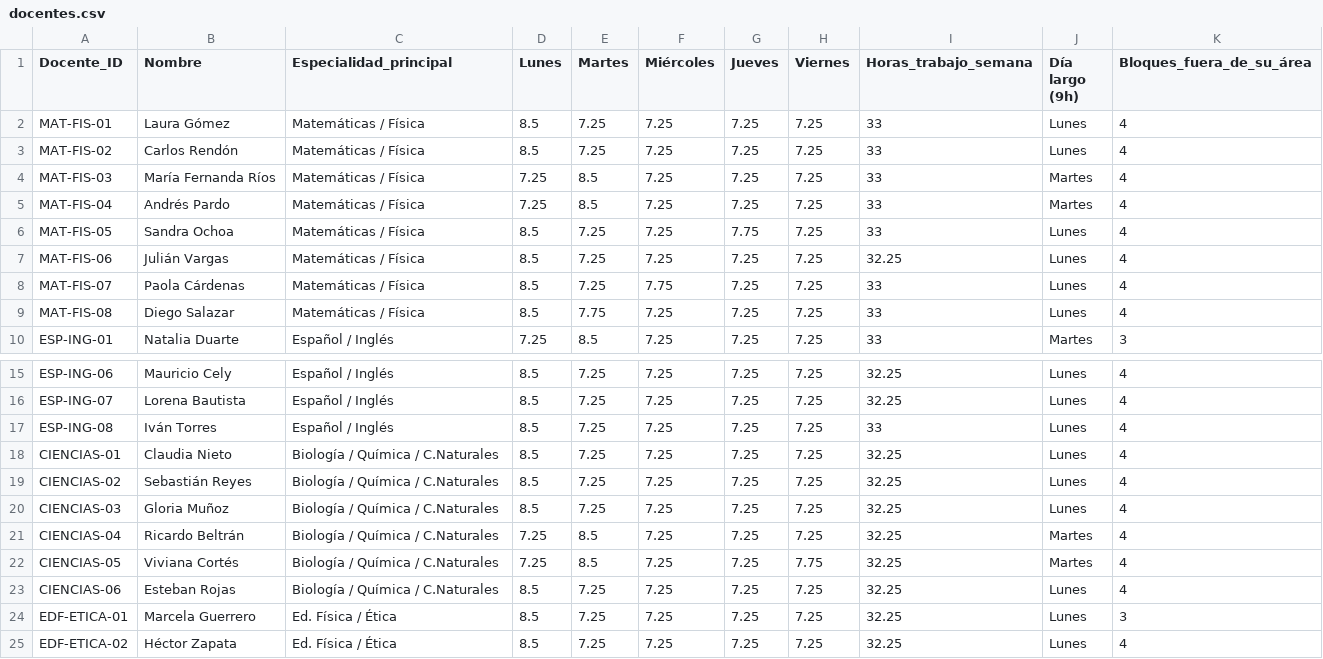
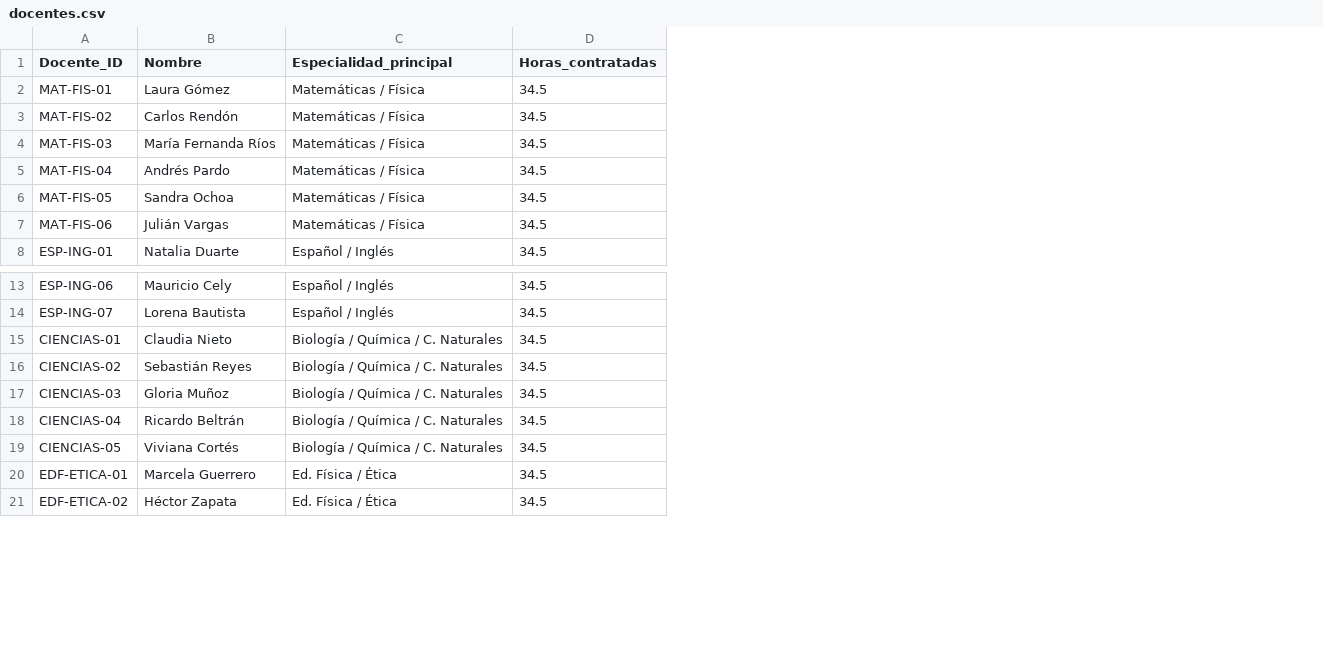
Before and after one commit to 15Santiago/ing-web, a CSV file: PrimeraEntrega/backend/database/seed/data/docentes.csv, drawn as a sheet; only a part is shown, gaps mark what is left out; removed rows and columns are numbered as before the commit, all else as after; the diff covers the shown part only; the diff names each change by its address in the sheet, - before the commit and + after, or states it on an @@ line.

```diff
--- a/PrimeraEntrega/backend/database/seed/data/docentes.csv
+++ b/PrimeraEntrega/backend/database/seed/data/docentes.csv
-column D (Lunes), rows 2-7: 8.5 | 8.5 | 7.25 | 7.25 | 8.5 | 8.5; row 10: 7.25; rows 15-16: 8.5 | 8.5; rows 18-22: 8.5 | 8.5 | 8.5 | 7.25 | 7.25; rows 24-25: 8.5 | 8.5
-column E (Martes), rows 2-7: 7.25 | 7.25 | 8.5 | 8.5 | 7.25 | 7.25; row 10: 8.5; rows 15-16: 7.25 | 7.25; rows 18-22: 7.25 | 7.25 | 7.25 | 8.5 | 8.5; rows 24-25: 7.25 | 7.25
-column F (Miércoles), rows 2-7: all 7.25; row 10: 7.25; rows 15-16: 7.25 | 7.25; rows 18-22: all 7.25; rows 24-25: 7.25 | 7.25
-column G (Jueves), rows 2-7: 7.25 | 7.25 | 7.25 | 7.25 | 7.75 | 7.25; row 10: 7.25; rows 15-16: 7.25 | 7.25; rows 18-22: all 7.25; rows 24-25: 7.25 | 7.25
-column H (Viernes), rows 2-7: all 7.25; row 10: 7.25; rows 15-16: 7.25 | 7.25; rows 18-22: 7.25 | 7.25 | 7.25 | 7.25 | 7.75; rows 24-25: 7.25 | 7.25
-column I (Horas_trabajo_semana), rows 2-7: 33 | 33 | 33 | 33 | 33 | 32.25; row 10: 33; rows 15-16: 32.25 | 32.25; rows 18-22: all 32.25; rows 24-25: 32.25 | 32.25
-column J (Día largo (9h)), rows 2-7: Lunes | Lunes | Martes | Martes | Lunes | Lunes; row 10: Martes; rows 15-16: Lunes | Lunes; rows 18-22: Lunes | Lunes | Lunes | Martes | Martes; rows 24-25: Lunes | Lunes
-column K (Bloques_fuera_de_su_área), rows 2-7: all 4; row 10: 3; rows 15-16: 4 | 4; rows 18-22: all 4; rows 24-25: 3 | 4
+column D (Horas_contratadas), rows 2-8: all 34.5; rows 13-21: all 34.5
-row 8: MAT-FIS-07 | Paola Cárdenas | Matemáticas / Física | 8.5 | 7.25 | 7.75 | 7.25 | 7.25 | 33 | Lunes | 4
-row 9: MAT-FIS-08 | Diego Salazar | Matemáticas / Física | 8.5 | 7.75 | 7.25 | 7.25 | 7.25 | 33 | Lunes | 4
-row 17: ESP-ING-08 | Iván Torres | Español / Inglés | 8.5 | 7.25 | 7.25 | 7.25 | 7.25 | 33 | Lunes | 4
-C15:C19 (Especialidad_principal): Biología / Química / C.Naturales
+C15:C19 (Especialidad_principal): Biología / Química / C. Naturales
-row 23: CIENCIAS-06 | Esteban Rojas | Biología / Química / C.Naturales | 8.5 | 7.25 | 7.25 | 7.25 | 7.25 | 32.25 | Lunes | 4
```
Also changed, not shown: 4 added rows and 3 edited cells elsewhere in this file, PrimeraEntrega/backend/database/seed/data/cursos.csv, PrimeraEntrega/backend/database/seed/data/plan_materias.csv, 23 other files.
